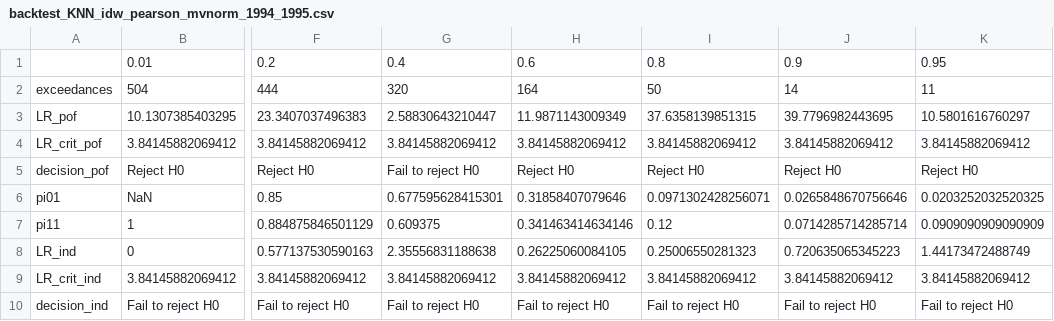
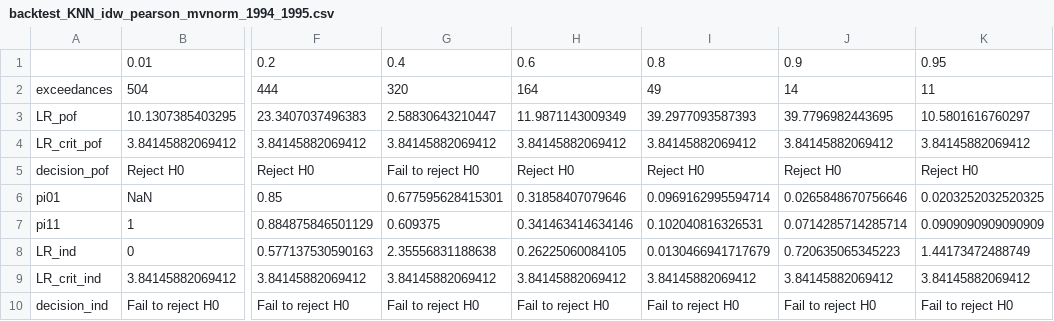
Before and after one commit to pgm8/SPMVM_TUe2018, a CSV file: source/main/resources/Data/multivariate_analysis/backtest/backtest_KNN_idw_pearson_mvnorm_1994_1995.csv, drawn as a sheet; only a part is shown, gaps mark what is left out; the diff names each change by its address in the sheet, - before the commit and + after, or states it on an @@ line.

```diff
--- a/source/main/resources/Data/multivariate_analysis/backtest/backtest_KNN_idw_pearson_mvnorm_1994_1995.csv
+++ b/source/main/resources/Data/multivariate_analysis/backtest/backtest_KNN_idw_pearson_mvnorm_1994_1995.csv
-I2: 50
+I2: 49
-I3: 37.6358139851315
+I3: 39.2977093587393
-I6: 0.0971302428256071
+I6: 0.0969162995594714
-I7: 0.12
+I7: 0.102040816326531
-I8: 0.25006550281323
+I8: 0.0130466941717679
```
Also changed, not shown: source/main/resources/Data/multivariate_analysis/backtest/backtest_RF100_kendall_mvt_1994_1995.csv, source/main/resources/Data/multivariate_analysis/backtest/backtest_RF100_pearson_mvnorm_1994_1995.csv, 9 other files.
